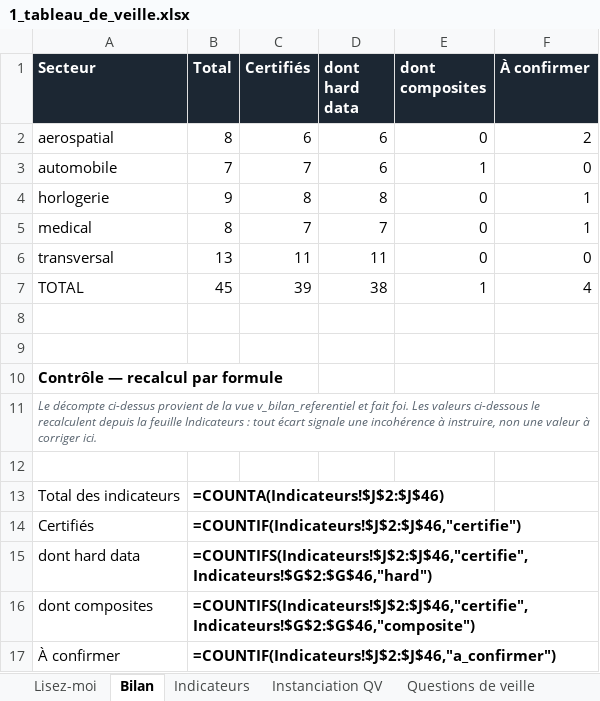
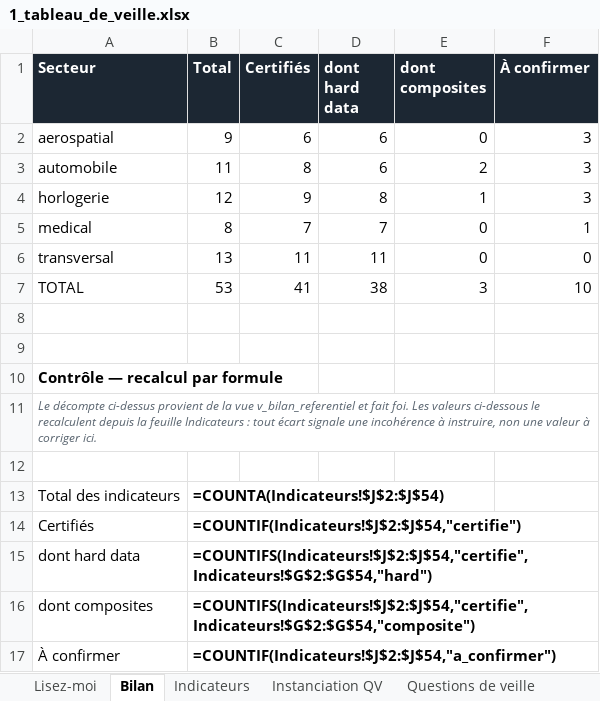
Before and after one commit to lonix26/tb-veille-prototype, an Excel workbook: exports/1_tableau_de_veille.xlsx, sheet Bilan, drawn as a sheet; values as stored, in another font and other column widths than the file's, no borders; formulas without a stored value are shown as written; the diff names each change by its address in the sheet, - before the commit and + after, or states it on an @@ line.

```diff
--- a/exports/1_tableau_de_veille.xlsx (sheet Bilan)
+++ b/exports/1_tableau_de_veille.xlsx (sheet Bilan)
-B2 (Total): 8
+B2 (Total): 9
-F2 (À confirmer): 2
+F2 (À confirmer): 3
-B3 (Total): 7
+B3 (Total): 11
-C3 (Certifiés): 7
+C3 (Certifiés): 8
-E3 (dont composites): 1
+E3 (dont composites): 2
-F3 (À confirmer): 0
+F3 (À confirmer): 3
-B4 (Total): 9
+B4 (Total): 12
-C4 (Certifiés): 8
+C4 (Certifiés): 9
-E4 (dont composites): 0
+E4 (dont composites): 1
-F4 (À confirmer): 1
+F4 (À confirmer): 3
-B7 (Total): 45
+B7 (Total): 53
-C7 (Certifiés): 39
+C7 (Certifiés): 41
-E7 (dont composites): 1
+E7 (dont composites): 3
-F7 (À confirmer): 4
+F7 (À confirmer): 10
-B13 (Total): =COUNTA(Indicateurs!$J$2:$J$46)
+B13 (Total): =COUNTA(Indicateurs!$J$2:$J$54)
-B14 (Total): =COUNTIF(Indicateurs!$J$2:$J$46,"certifie")
+B14 (Total): =COUNTIF(Indicateurs!$J$2:$J$54,"certifie")
-B15 (Total): =COUNTIFS(Indicateurs!$J$2:$J$46,"certifie",Indicateurs!$G$2:$G$46,"hard")
+B15 (Total): =COUNTIFS(Indicateurs!$J$2:$J$54,"certifie",Indicateurs!$G$2:$G$54,"hard")
-B16 (Total): =COUNTIFS(Indicateurs!$J$2:$J$46,"certifie",Indicateurs!$G$2:$G$46,"composite")
+B16 (Total): =COUNTIFS(Indicateurs!$J$2:$J$54,"certifie",Indicateurs!$G$2:$G$54,"composite")
-B17 (Total): =COUNTIF(Indicateurs!$J$2:$J$46,"a_confirmer")
+B17 (Total): =COUNTIF(Indicateurs!$J$2:$J$54,"a_confirmer")
```
Also changed, not shown: sheet Indicateurs, sheet Sources, sheet Instanciation QV, sheet Couverture QV, sheet Lacunes, sheet Questions de veille, 1 more sheet, 13 other files.
